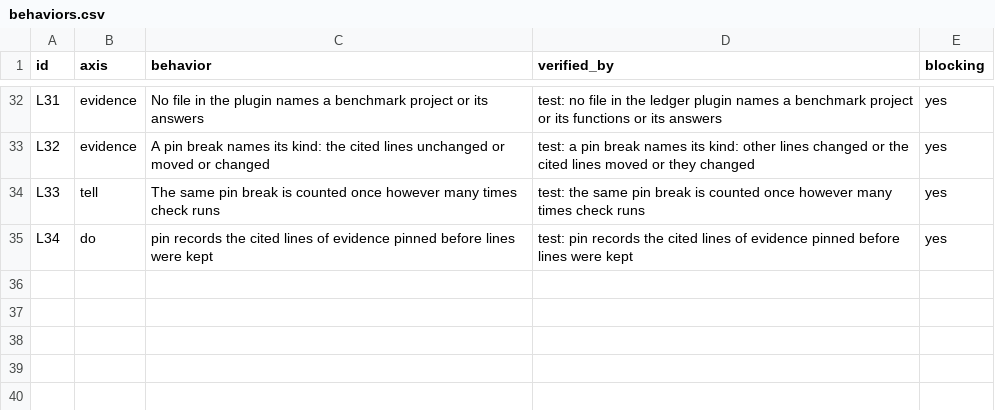
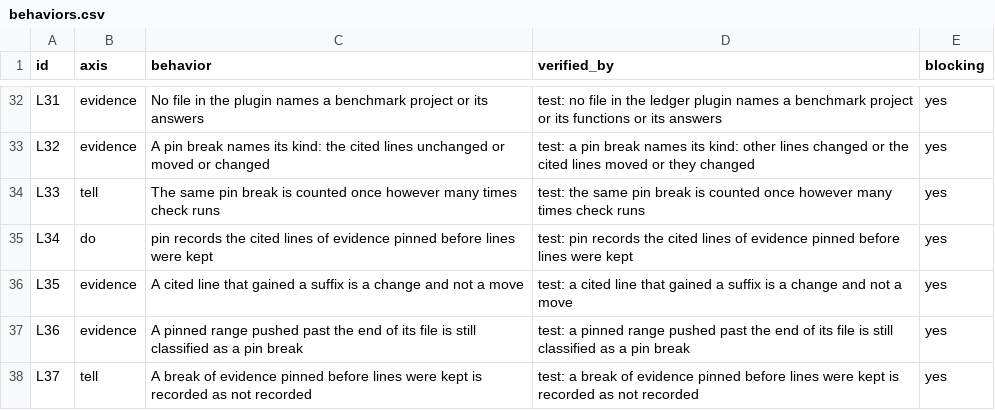
Before and after one commit to lee-eojin/lim, a CSV file: evals/ledger/behaviors.csv, drawn as a sheet; only a part is shown, gaps mark what is left out.

Commit message:
fix: classify a pin break by whole lines, before the range check, and test the not-recorded kind

```diff
--- a/evals/ledger/behaviors.csv
+++ b/evals/ledger/behaviors.csv
@@ -35 +35,4 @@ L33,tell,The same pin break is counted once however many times check runs,test:
 L34,do,pin records the cited lines of evidence pinned before lines were kept,test: pin records the cited lines of evidence pinned before lines were kept,yes
+L35,evidence,A cited line that gained a suffix is a change and not a move,test: a cited line that gained a suffix is a change and not a move,yes
+L36,evidence,A pinned range pushed past the end of its file is still classified as a pin break,test: a pinned range pushed past the end of its file is still classified as a pin break,yes
+L37,tell,A break of evidence pinned before lines were kept is recorded as not recorded,test: a break of evidence pinned before lines were kept is recorded as not recorded,yes
```
Also changed, not shown: 3 other files.
